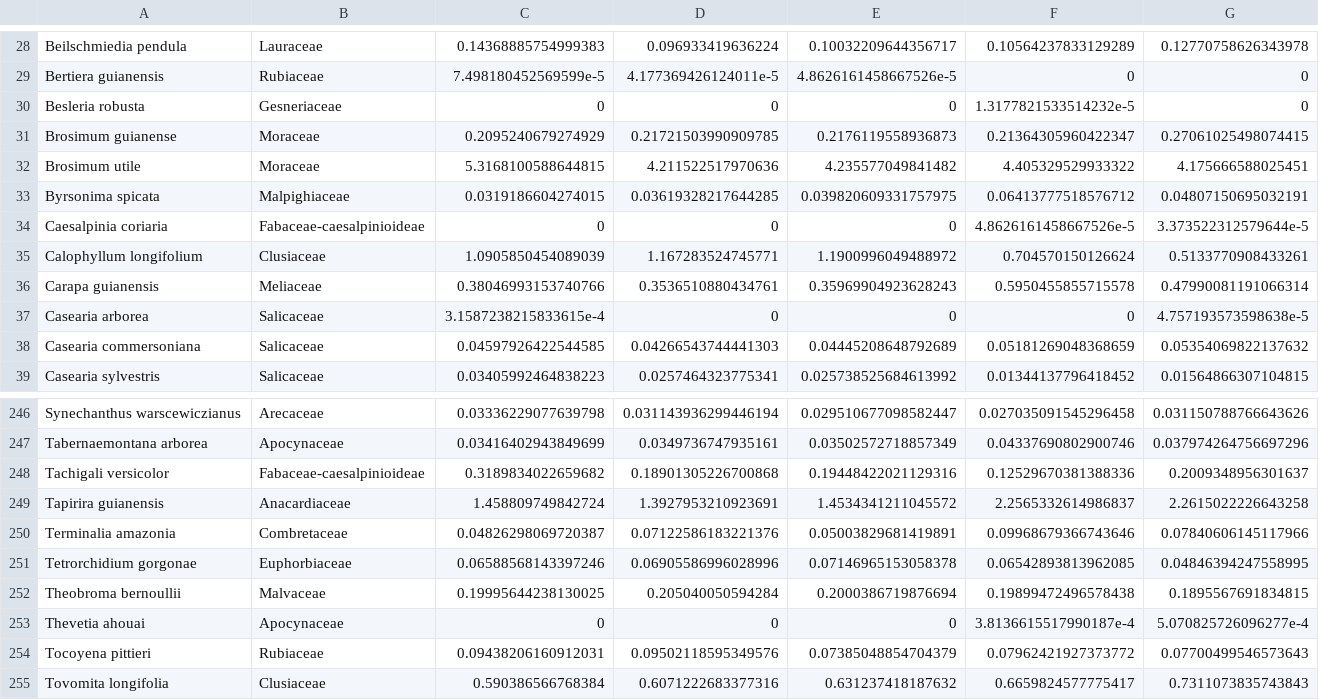
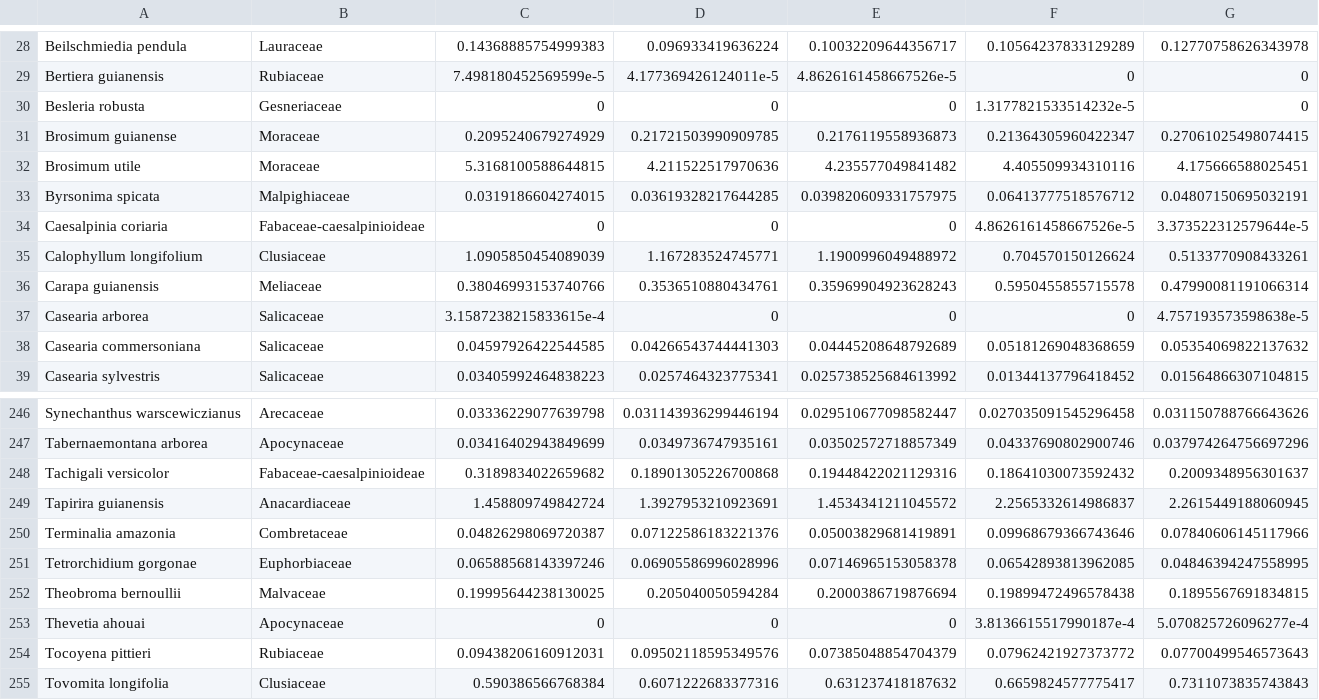
Before and after one commit to overstreeth/fgeo.abundance, a CSV file: inst/issues/59_abund_tables/tbl/sherman_basal_area.csv, drawn as a sheet; only a part is shown, gaps mark what is left out.

```diff
--- a/inst/issues/59_abund_tables/tbl/sherman_basal_area.csv
+++ b/inst/issues/59_abund_tables/tbl/sherman_basal_area.csv
@@ -31,3 +31,3 @@ Besleria robusta,Gesneriaceae,0,0,0,1.3177821533514232e-5,0
 Brosimum guianense,Moraceae,0.2095240679274929,0.21721503990909785,0.2176119558936873,0.21364305960422347,0.27061025498074415
-Brosimum utile,Moraceae,5.3168100588644815,4.211522517970636,4.235577049841482,4.405329529933322,4.175666588025451
+Brosimum utile,Moraceae,5.3168100588644815,4.211522517970636,4.235577049841482,4.405509934310116,4.175666588025451
 Byrsonima spicata,Malpighiaceae,0.0319186604274015,0.03619328217644285,0.039820609331757975,0.06413777518576712,0.04807150695032191
@@ -247,4 +247,4 @@ Synechanthus warscewiczianus,Arecaceae,0.03336229077639798,0.031143936299446194,
 Tabernaemontana arborea,Apocynaceae,0.03416402943849699,0.0349736747935161,0.03502572718857349,0.04337690802900746,0.037974264756697296
-Tachigali versicolor,Fabaceae-caesalpinioideae,0.3189834022659682,0.18901305226700868,0.19448422021129316,0.12529670381388336,0.2009348956301637
-Tapirira guianensis,Anacardiaceae,1.458809749842724,1.3927953210923691,1.4534341211045572,2.2565332614986837,2.2615022226643258
+Tachigali versicolor,Fabaceae-caesalpinioideae,0.3189834022659682,0.18901305226700868,0.19448422021129316,0.18641030073592432,0.2009348956301637
+Tapirira guianensis,Anacardiaceae,1.458809749842724,1.3927953210923691,1.4534341211045572,2.2565332614986837,2.2615449188060945
 Terminalia amazonia,Combretaceae,0.04826298069720387,0.07122586183221376,0.05003829681419891,0.09968679366743646,0.07840606145117966
```
Also changed, not shown: inst/issues/59_abund_tables/tbl/bci_abundance.csv, inst/issues/59_abund_tables/tbl/bci_basal_area.csv, 5 other files.
